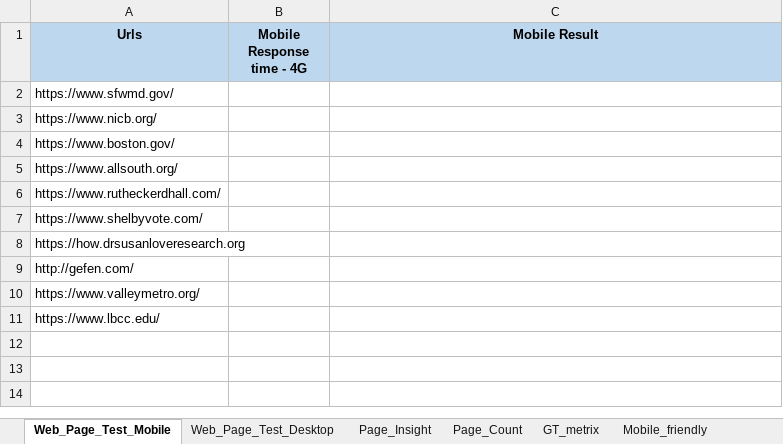
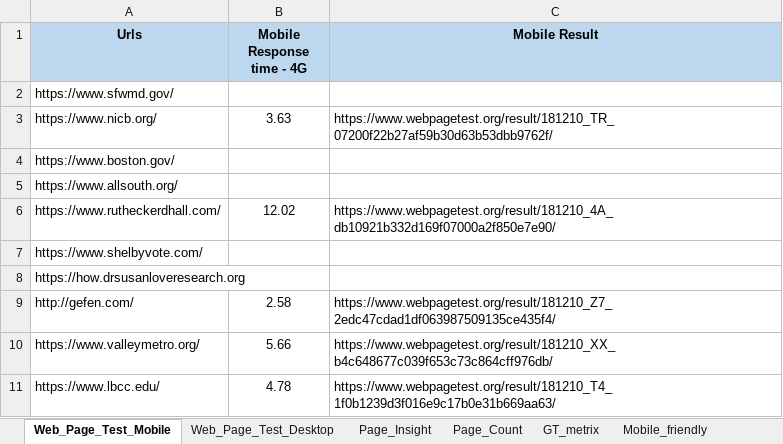
Before and after one commit to Prakashm9393/RPA-Marketing-1, an Excel workbook: data/Performance_Audit.xlsx, sheet Web_Page_Test_Mobile, drawn as a sheet; values as stored, in another font and other column widths than the file's, no borders; the diff names each change by its address in the sheet, - before the commit and + after, or states it on an @@ line.

```diff
--- a/data/Performance_Audit.xlsx (sheet Web_Page_Test_Mobile)
+++ b/data/Performance_Audit.xlsx (sheet Web_Page_Test_Mobile)
-B3 (Mobile Response time - 4G): (empty)
+B3 (Mobile Response time - 4G): 3.63
-C3 (Mobile Result): (empty)
+C3 (Mobile Result): https://www.webpagetest.org/result/181210_TR_07200f22b27af59b30d63b53dbb9762f/
-B6 (Mobile Response time - 4G): (empty)
+B6 (Mobile Response time - 4G): 12.02
-C6 (Mobile Result): (empty)
+C6 (Mobile Result): https://www.webpagetest.org/result/181210_4A_db10921b332d169f07000a2f850e7e90/
-B9 (Mobile Response time - 4G): (empty)
+B9 (Mobile Response time - 4G): 2.58
-C9 (Mobile Result): (empty)
+C9 (Mobile Result): https://www.webpagetest.org/result/181210_Z7_2edc47cdad1df063987509135ce435f4/
-B10 (Mobile Response time - 4G): (empty)
+B10 (Mobile Response time - 4G): 5.66
-C10 (Mobile Result): (empty)
+C10 (Mobile Result): https://www.webpagetest.org/result/181210_XX_b4c648677c039f653c73c864cff976db/
-B11 (Mobile Response time - 4G): (empty)
+B11 (Mobile Response time - 4G): 4.78
-C11 (Mobile Result): (empty)
+C11 (Mobile Result): https://www.webpagetest.org/result/181210_T4_1f0b1239d3f016e9c17b0e31b669aa63/
```
Also changed, not shown: sheet Web_Page_Test_Desktop, sheet Page_Insight, sheet GT_metrix, 6 other files.
